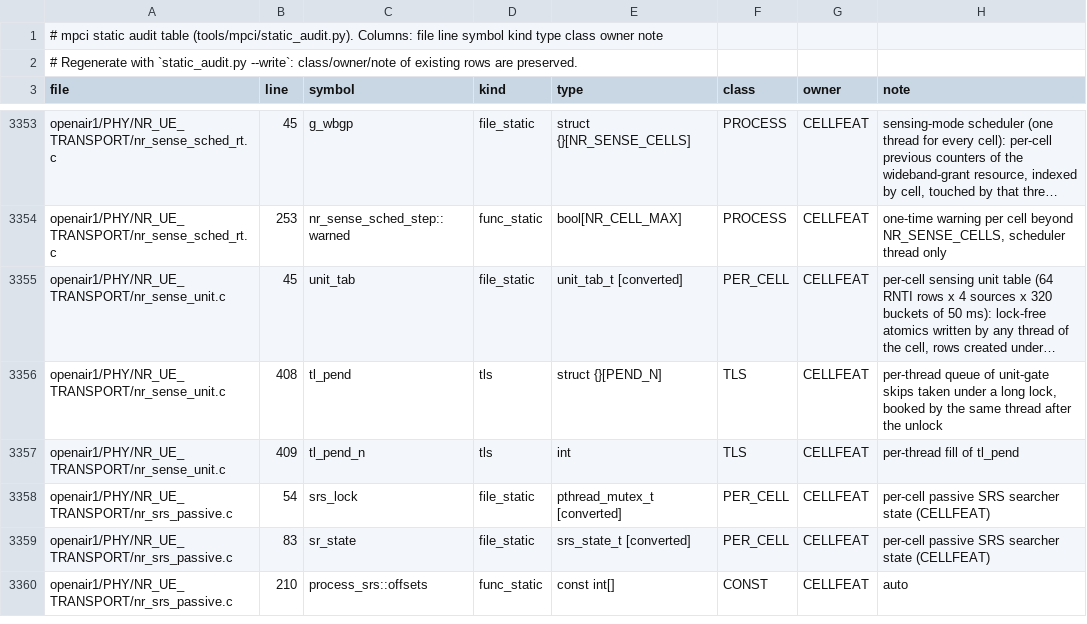
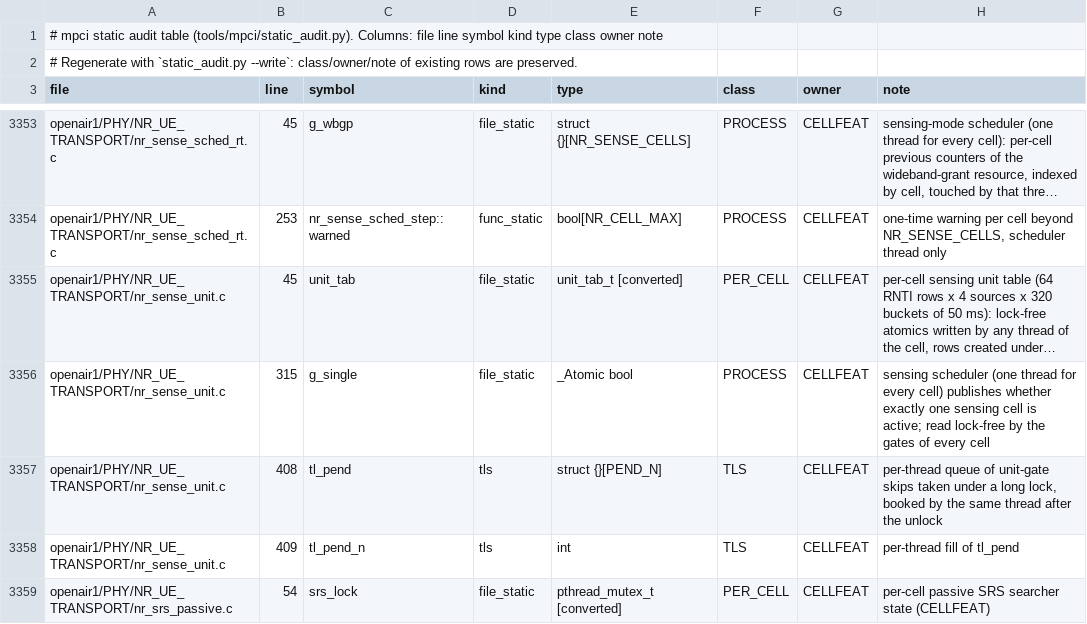
Before and after one commit to nico-net/passive_agnostic_rx_for_sensing, a TSV file: tools/mpci/mpci_statics.tsv, drawn as a sheet; only a part is shown, gaps mark what is left out; the shorter side is filled out with more unchanged rows; long unchanged cells end in …; the diff names each change by its address in the sheet, - before the commit and + after, or states it on an @@ line.

```diff
--- a/tools/mpci/mpci_statics.tsv
+++ b/tools/mpci/mpci_statics.tsv
+row 3356: openair1/PHY/NR_UE_TRANSPORT/nr_sense_unit.c | 315 | g_single | file_static | _Atomic bool | PROCESS | CELLFEAT | sensing scheduler (one thread for every cell) publishes whether exactly one sensing cell is active; read lock-free by the gates of every cell
```
Also changed, not shown: 6 other files.
